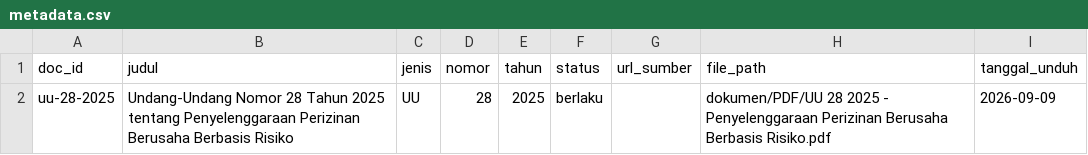
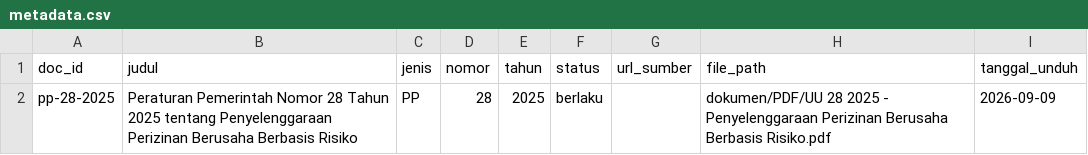
Before and after one commit to MRadityaAdhirajasa/agentic-rag-regdocs, a CSV file: data/metadata.csv, drawn as a sheet.

```diff
--- a/data/metadata.csv
+++ b/data/metadata.csv
@@ -1,2 +1,2 @@
 doc_id,judul,jenis,nomor,tahun,status,url_sumber,file_path,tanggal_unduh
-uu-28-2025,Undang-Undang Nomor 28 Tahun 2025 tentang Penyelenggaraan Perizinan Berusaha Berbasis Risiko,UU,28,2025,berlaku,,dokumen/PDF/UU 28 2025 - Penyelenggaraan Perizinan Berusaha Berbasis Risiko.pdf,2026-09-09
+pp-28-2025,Peraturan Pemerintah Nomor 28 Tahun 2025 tentang Penyelenggaraan Perizinan Berusaha Berbasis Risiko,PP,28,2025,berlaku,,dokumen/PDF/UU 28 2025 - Penyelenggaraan Perizinan Berusaha Berbasis Risiko.pdf,2026-09-09
```
Also changed, not shown: 11 other files.
